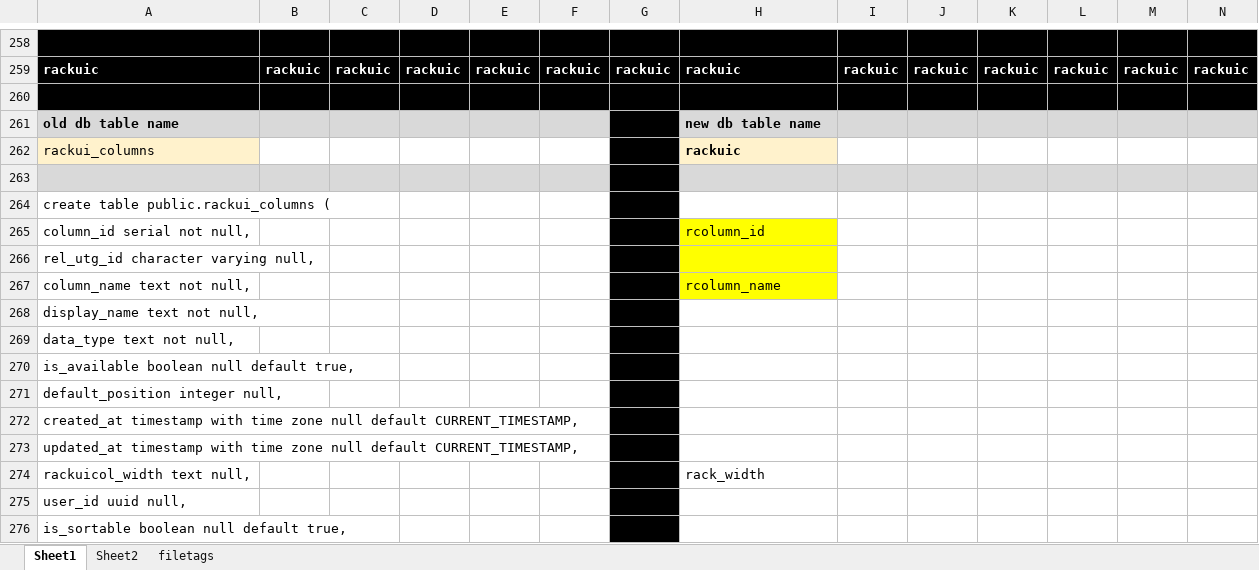
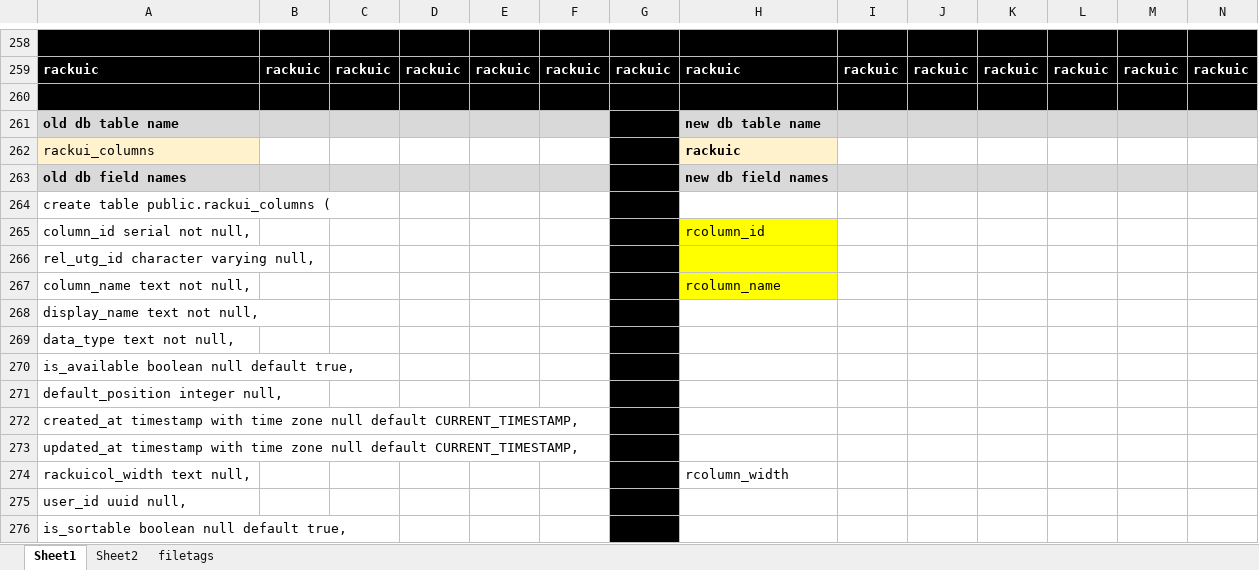
Before and after one commit to transatlanticvoyage/snefuru4, an Excel workbook: app/(protected2)/fava/components/jetstream/docs/415 jetstream adjunct file - 2.xlsx, sheet Sheet1, drawn as a sheet; only a part is shown, gaps mark what is left out; values as stored, in another font and other column widths than the file's, no borders; charts and pictures not drawn; removed rows and columns are numbered as before the commit, all else as after; rows hold the shown columns only; the diff names each change by its address in the sheet, - before the commit and + after, or states it on an @@ line.

Commit message:
fds

```diff
--- a/app/(protected2)/fava/components/jetstream/docs/415 jetstream adjunct file - 2.xlsx (sheet Sheet1)
+++ b/app/(protected2)/fava/components/jetstream/docs/415 jetstream adjunct file - 2.xlsx (sheet Sheet1)
-row 263:  |  |  |  |  |  | f
+row 263: old db field names |  |  |  |  |  | f | new db field names
-H274: rack_width
+H274: rcolumn_width
```
